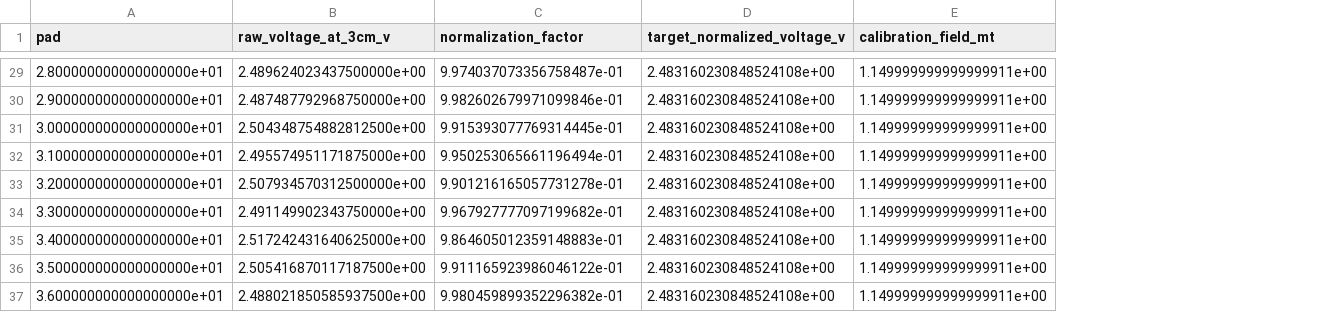
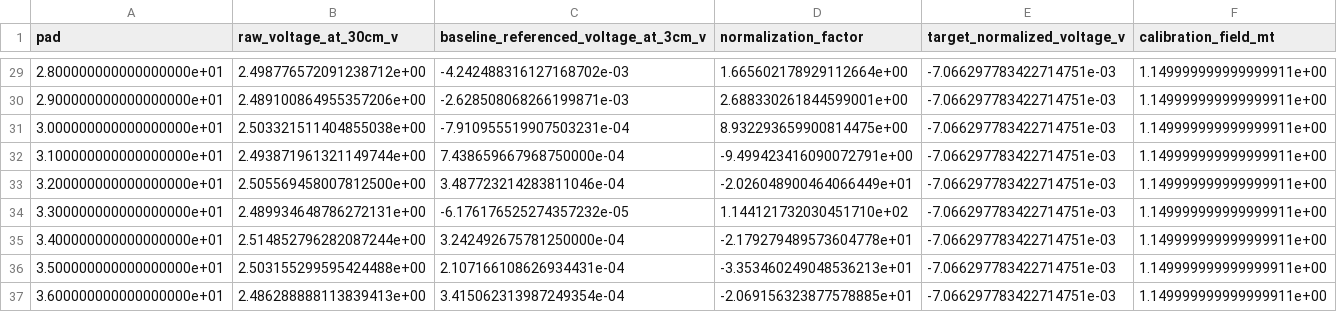
Before and after one commit to hamid93asd/SuperHallArray, a CSV file: hall_array_output/hall_array_normalization_factors.csv, drawn as a sheet; only a part is shown, gaps mark what is left out; removed rows and columns are numbered as before the commit, all else as after; the diff covers the shown part only; the diff names each change by its address in the sheet, - before the commit and + after, or states it on an @@ line.

```diff
--- a/hall_array_output/hall_array_normalization_factors.csv
+++ b/hall_array_output/hall_array_normalization_factors.csv
-column B (raw_voltage_at_3cm_v), rows 29-37: 2.489624023437500000e+00 | 2.487487792968750000e+00 | 2.504348754882812500e+00 | 2.495574951171875000e+00 | 2.507934570312500000e+00 | 2.491149902343750000e+00 | 2.517242431640625000e+00 | 2.505416870117187500e+00 | 2.488021850585937500e+00
+column B (raw_voltage_at_30cm_v), rows 29-37: 2.498776572091238712e+00 | 2.489100864955357206e+00 | 2.503321511404855038e+00 | 2.493871961321149744e+00 | 2.505569458007812500e+00 | 2.489934648786272131e+00 | 2.514852796282087244e+00 | 2.503155299595424488e+00 | 2.486288888113839413e+00
+column C, row 1: baseline_referenced_voltage_at_3cm_v; rows 29-37: -4.242488316127168702e-03 | -2.628508068266199871e-03 | -7.910955519907503231e-04 | 7.438659667968750000e-04 | 3.487723214283811046e-04 | -6.176176525274357232e-05 | 3.242492675781250000e-04 | 2.107166108626934431e-04 | 3.415062313987249354e-04
-D29 (normalization_factor): 9.974037073356758487e-01
+D29 (normalization_factor): 1.665602178929112664e+00
-E29:E37 (target_normalized_voltage_v): 2.483160230848524108e+00
+E29:E37 (target_normalized_voltage_v): -7.066297783422714751e-03
-D30 (normalization_factor): 9.982602679971099846e-01
+D30 (normalization_factor): 2.688330261844599001e+00
-D31 (normalization_factor): 9.915393077769314445e-01
+D31 (normalization_factor): 8.932293659900814475e+00
-D32 (normalization_factor): 9.950253065661196494e-01
+D32 (normalization_factor): -9.499423416090072791e+00
-D33 (normalization_factor): 9.901216165057731278e-01
+D33 (normalization_factor): -2.026048900464066449e+01
-D34 (normalization_factor): 9.967927777097199682e-01
+D34 (normalization_factor): 1.144121732030451710e+02
-D35 (normalization_factor): 9.864605012359148883e-01
+D35 (normalization_factor): -2.179279489573604778e+01
-D36 (normalization_factor): 9.911165923986046122e-01
+D36 (normalization_factor): -3.353460249048536213e+01
-D37 (normalization_factor): 9.980459899352296382e-01
+D37 (normalization_factor): -2.069156323877578885e+01
```
Also changed, not shown: 54 edited cells elsewhere in this file, 13 other files.
